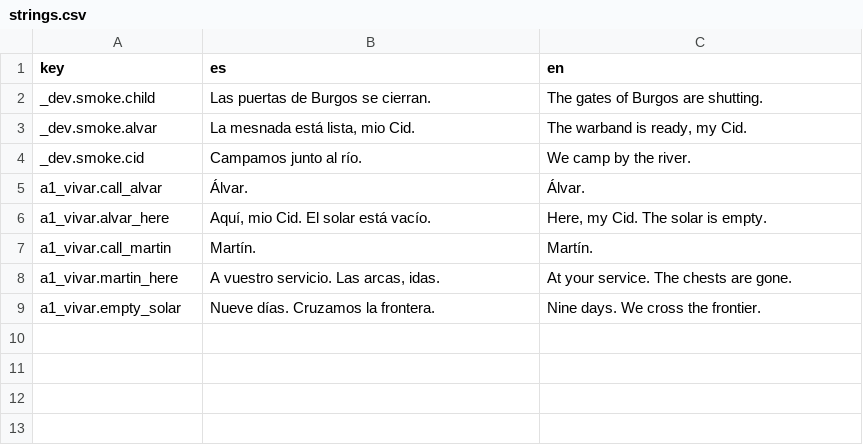
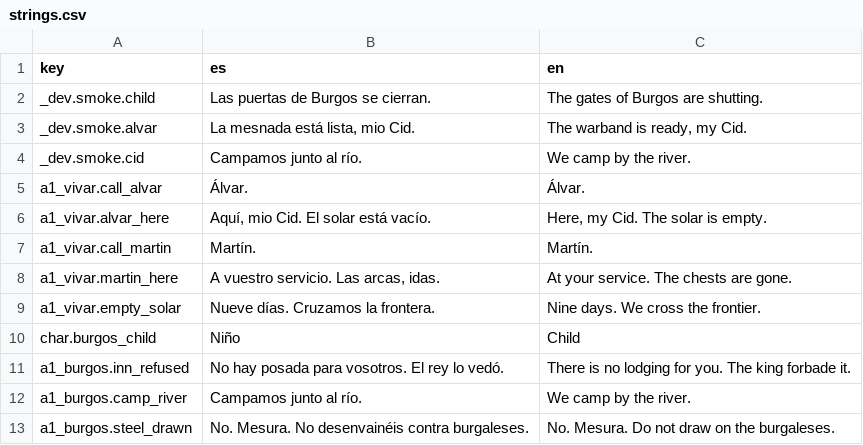
Before and after one commit to lqborges/mio-cid, a CSV file: content/locales/strings.csv, drawn as a sheet; the diff names each change by its address in the sheet, - before the commit and + after, or states it on an @@ line.

Commit message:
PR-08b Burgos greybox
Shutters, v. 20 child, inn refusal, mesura gate. Sets burgos_shutters_seen.

```diff
--- a/content/locales/strings.csv
+++ b/content/locales/strings.csv
+row 10: char.burgos_child | Niño | Child
+row 11: a1_burgos.inn_refused | No hay posada para vosotros. El rey lo vedó. | There is no lodging for you. The king forbade it.
+row 12: a1_burgos.camp_river | Campamos junto al río. | We camp by the river.
+row 13: a1_burgos.steel_drawn | No. Mesura. No desenvainéis contra burgaleses. | No. Mesura. Do not draw on the burgaleses.
```
Also changed, not shown: 14 other files.
